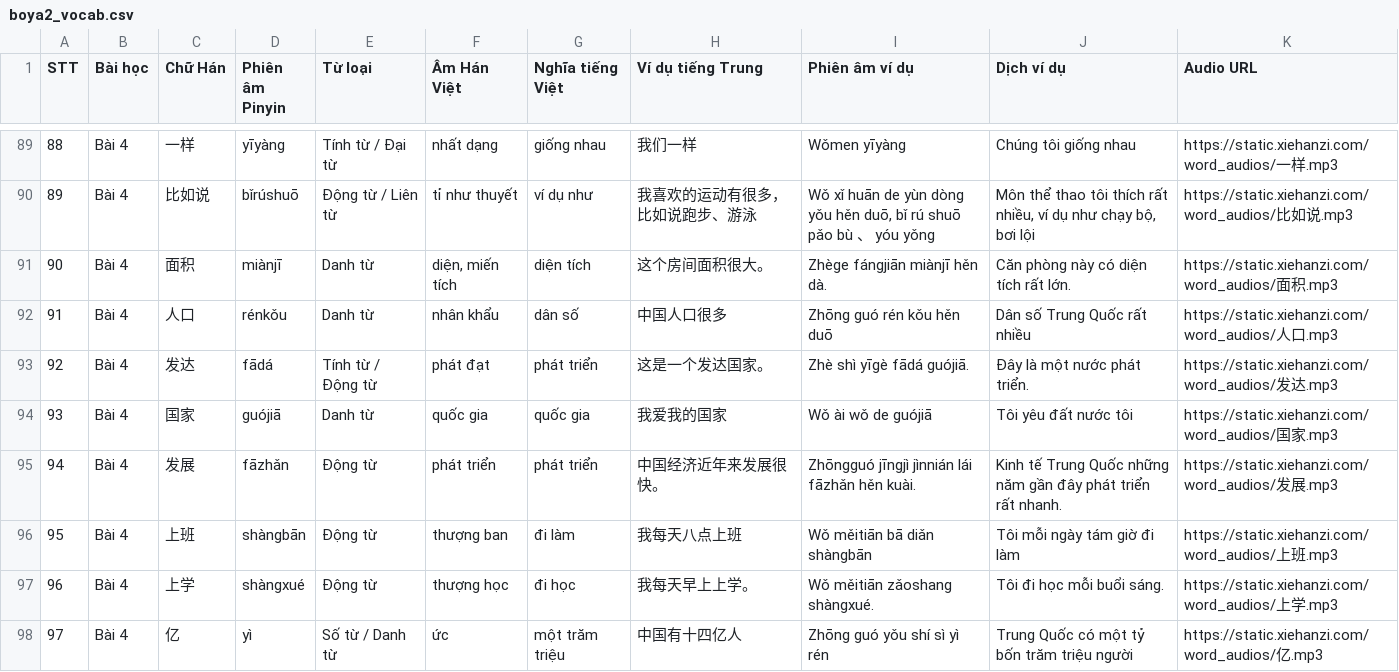
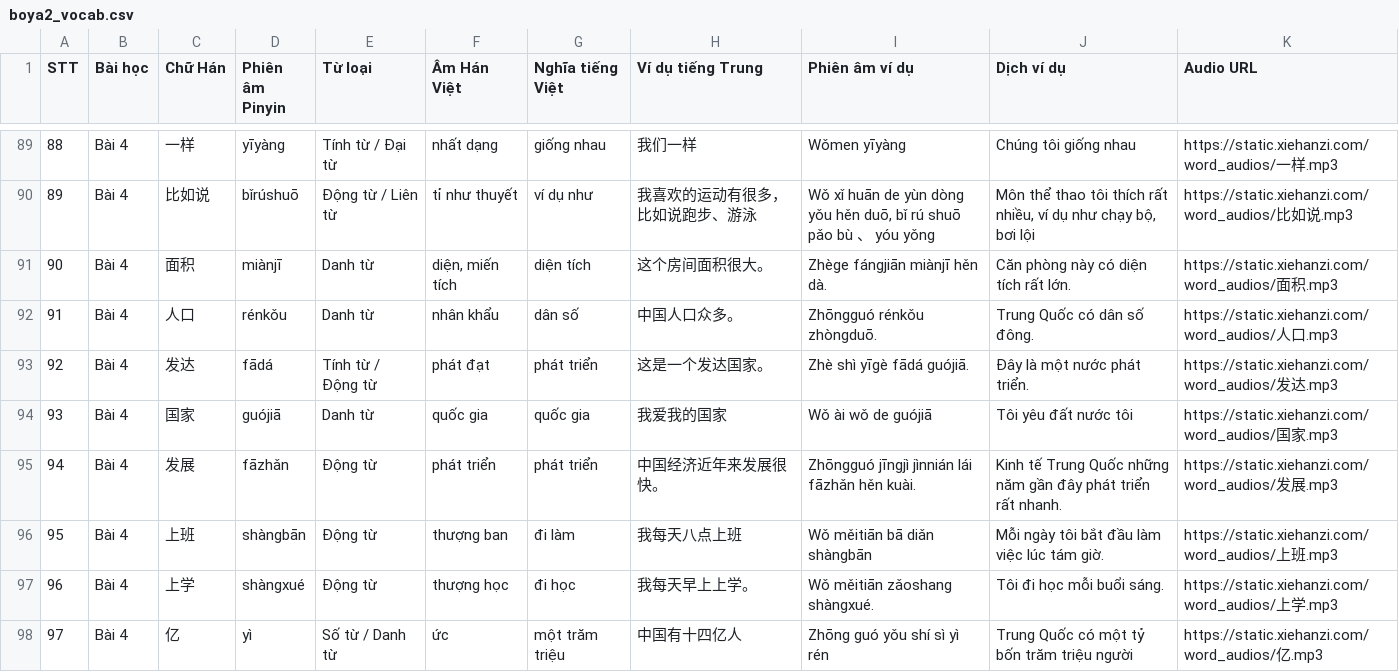
Before and after one commit to arapat1412/hanyu-daily, a CSV file: data/boya2_vocab.csv, drawn as a sheet; only a part is shown, gaps mark what is left out; the diff covers the shown part only.

```diff
--- a/data/boya2_vocab.csv
+++ b/data/boya2_vocab.csv
@@ -91,3 +91,3 @@ STT,Bài học,Chữ Hán,Phiên âm Pinyin,Từ loại,Âm Hán Việt,Nghĩa t
 90,Bài 4,面积,miànjī,Danh từ,"diện, miến tích",diện tích,这个房间面积很大。,Zhège fángjiān miànjī hěn dà.,Căn phòng này có diện tích rất lớn.,https://static.xiehanzi.com/word_audios/面积.mp3
-91,Bài 4,人口,rénkǒu,Danh từ,nhân khẩu,dân số,中国人口很多,Zhōng guó rén kǒu hěn duō,Dân số Trung Quốc rất nhiều,https://static.xiehanzi.com/word_audios/人口.mp3
+91,Bài 4,人口,rénkǒu,Danh từ,nhân khẩu,dân số,中国人口众多。,Zhōngguó rénkǒu zhòngduō.,Trung Quốc có dân số đông.,https://static.xiehanzi.com/word_audios/人口.mp3
 92,Bài 4,发达,fādá,Tính từ / Động từ,phát đạt,phát triển,这是一个发达国家。,Zhè shì yīgè fādá guójiā.,Đây là một nước phát triển.,https://static.xiehanzi.com/word_audios/发达.mp3
@@ -95,3 +95,3 @@ STT,Bài học,Chữ Hán,Phiên âm Pinyin,Từ loại,Âm Hán Việt,Nghĩa t
 94,Bài 4,发展,fāzhǎn,Động từ,phát triển,phát triển,中国经济近年来发展很快。,Zhōngguó jīngjì jìnnián lái fāzhǎn hěn kuài.,Kinh tế Trung Quốc những năm gần đây phát triển rất nhanh.,https://static.xiehanzi.com/word_audios/发展.mp3
-95,Bài 4,上班,shàngbān,Động từ,thượng ban,đi làm,我每天八点上班,Wǒ měitiān bā diǎn shàngbān,Tôi mỗi ngày tám giờ đi làm,https://static.xiehanzi.com/word_audios/上班.mp3
+95,Bài 4,上班,shàngbān,Động từ,thượng ban,đi làm,我每天八点上班,Wǒ měitiān bā diǎn shàngbān,Mỗi ngày tôi bắt đầu làm việc lúc tám giờ.,https://static.xiehanzi.com/word_audios/上班.mp3
 96,Bài 4,上学,shàngxué,Động từ,thượng học,đi học,我每天早上上学。,Wǒ měitiān zǎoshang shàngxué.,Tôi đi học mỗi buổi sáng.,https://static.xiehanzi.com/word_audios/上学.mp3
```
Also changed, not shown: 153 edited cells elsewhere in this file, 5 other files.
